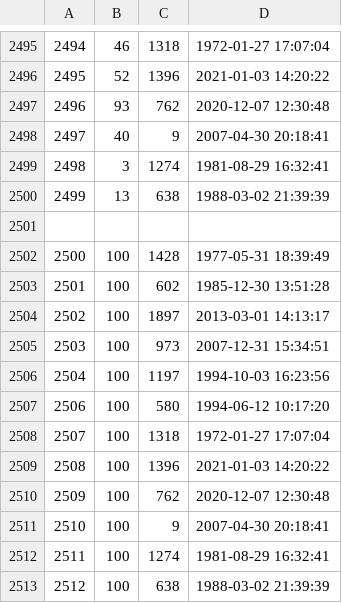
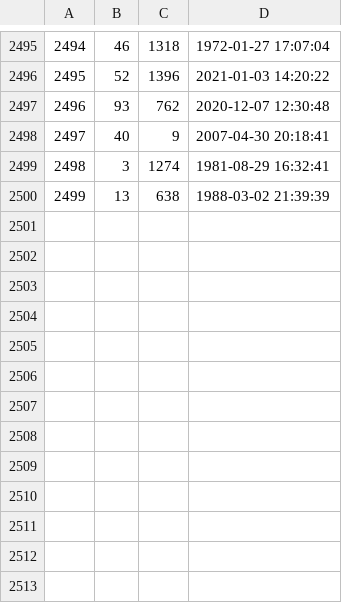
Before and after one commit to dsu2/Mini-Amazon-316, a CSV file: db/generated/Purchases.csv, drawn as a sheet; only a part is shown, gaps mark what is left out; the diff names each change by its address in the sheet, - before the commit and + after, or states it on an @@ line.

```diff
--- a/db/generated/Purchases.csv
+++ b/db/generated/Purchases.csv
-row 2501: (empty)
-row 2502: 2500 | 100 | 1428 | 1977-05-31 18:39:49
-row 2503: 2501 | 100 | 602 | 1985-12-30 13:51:28
-row 2504: 2502 | 100 | 1897 | 2013-03-01 14:13:17
-row 2505: 2503 | 100 | 973 | 2007-12-31 15:34:51
-row 2506: 2504 | 100 | 1197 | 1994-10-03 16:23:56
-row 2507: 2506 | 100 | 580 | 1994-06-12 10:17:20
-row 2508: 2507 | 100 | 1318 | 1972-01-27 17:07:04
-row 2509: 2508 | 100 | 1396 | 2021-01-03 14:20:22
-row 2510: 2509 | 100 | 762 | 2020-12-07 12:30:48
-row 2511: 2510 | 100 | 9 | 2007-04-30 20:18:41
-row 2512: 2511 | 100 | 1274 | 1981-08-29 16:32:41
-row 2513: 2512 | 100 | 638 | 1988-03-02 21:39:39
```
Also changed, not shown: db/generated/Users.csv, 2 other files.
